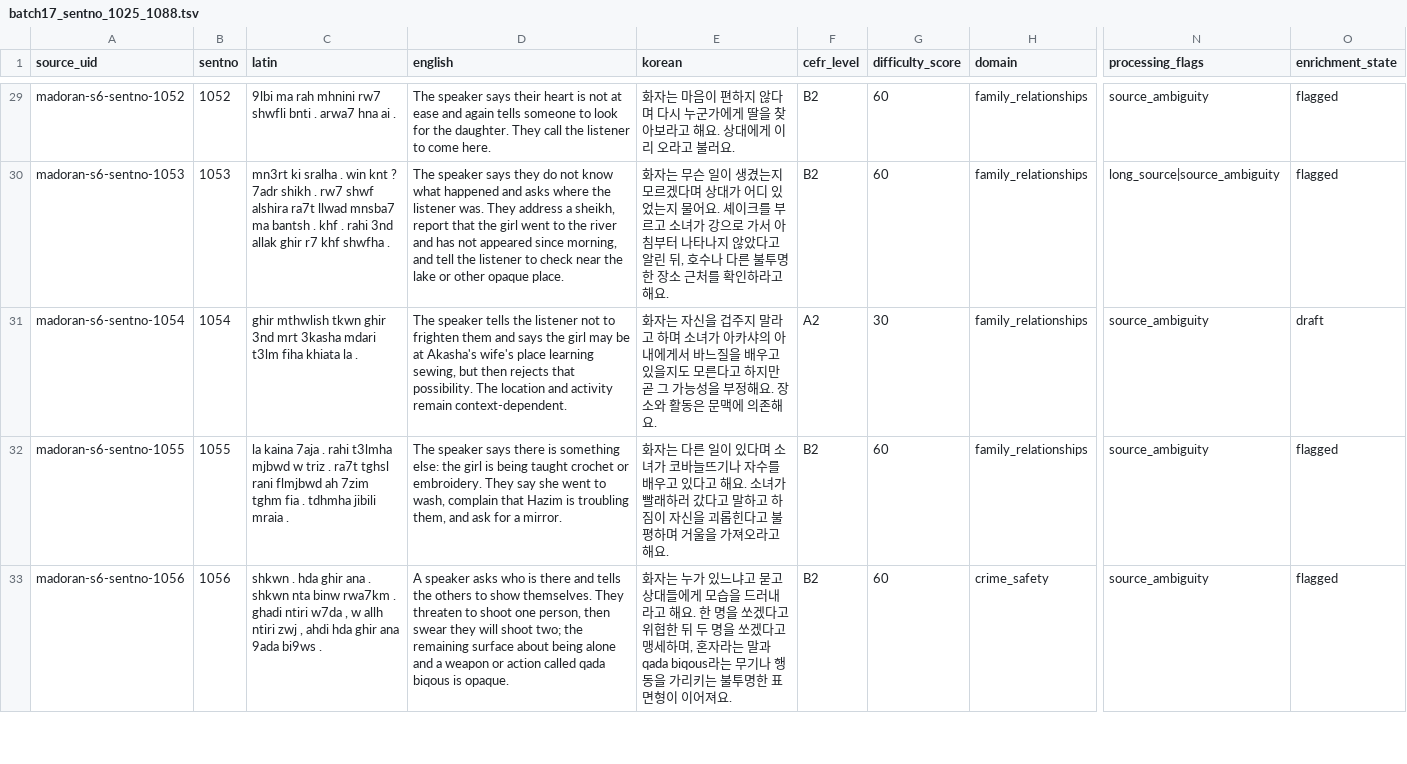
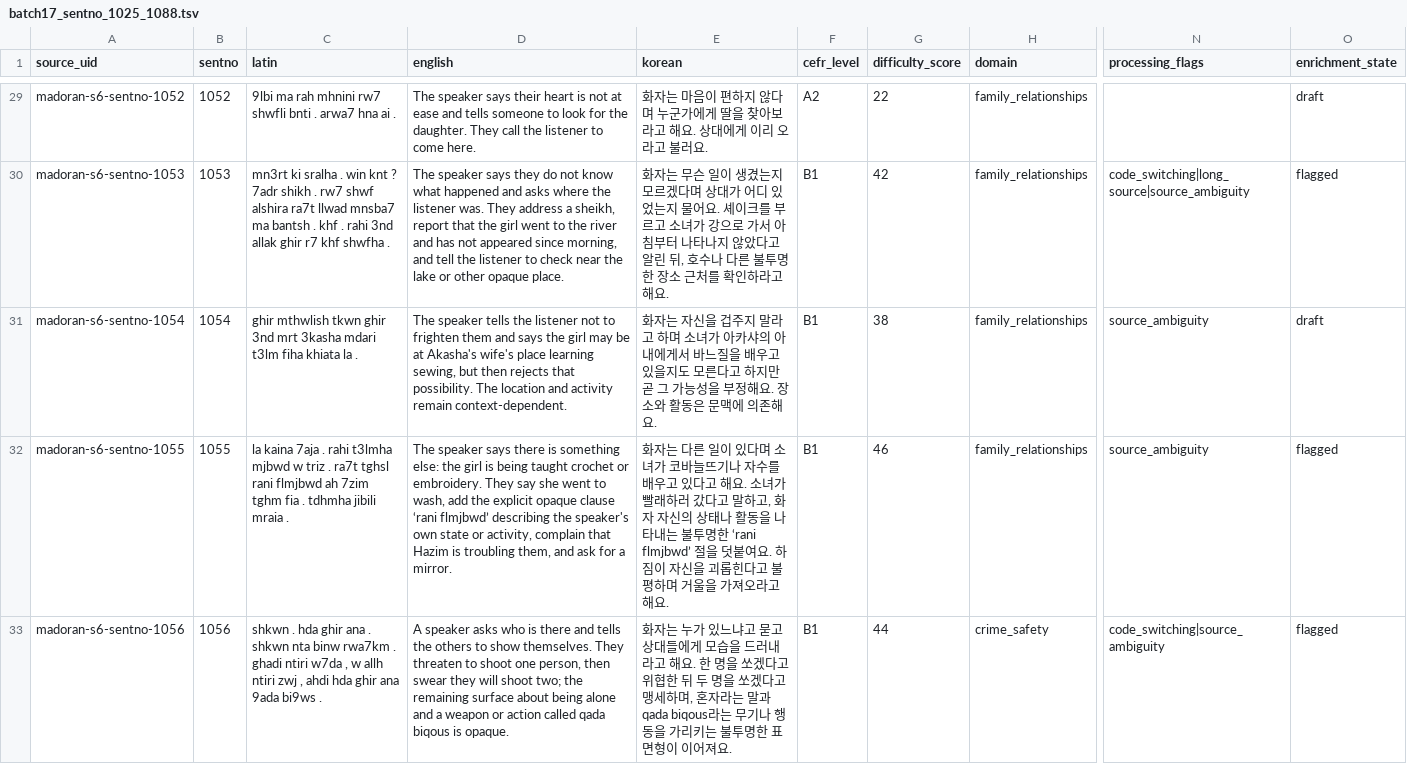
Before and after one commit to Yucef-84/data-orandarja, a TSV file: data/master/enrichment/batches/batch17_sentno_1025_1088.tsv, drawn as a sheet; only a part is shown, gaps mark what is left out; the diff covers the shown part only; the diff names each change by its address in the sheet, - before the commit and + after, or states it on an @@ line.

```diff
--- a/data/master/enrichment/batches/batch17_sentno_1025_1088.tsv
+++ b/data/master/enrichment/batches/batch17_sentno_1025_1088.tsv
-D29 (english): …ease and again tells someone…
+D29 (english): …ease and tells someone…
-E29 (korean): …않다며 다시 누군가에…
+E29 (korean): …않다며 누군가에…
-F29 (cefr_level): B2
+F29 (cefr_level): A2
-G29 (difficulty_score): 60
+G29 (difficulty_score): 22
-N29 (processing_flags): source_ambiguity
+N29 (processing_flags): (empty)
-O29 (enrichment_state): flagged
+O29 (enrichment_state): draft
-F30 (cefr_level): B2
+F30 (cefr_level): B1
-G30 (difficulty_score): 60
+G30 (difficulty_score): 42
-N30 (processing_flags): long_source|source_ambiguity
+N30 (processing_flags): code_switching|long_source|source_ambiguity
-F31 (cefr_level): A2
+F31 (cefr_level): B1
-G31 (difficulty_score): 30
+G31 (difficulty_score): 38
-D32 (english): …to wash, complain that…
+D32 (english): …to wash, add the explicit opaque clause ‘rani flmjbwd’ describing the speaker's own state or activity, complain that…
-E32 (korean): …말하고 하짐이…
+E32 (korean): …말하고, 화자 자신의 상태나 활동을 나타내는 불투명한 ‘rani flmjbwd’ 절을 덧붙여요. 하짐이…
-F32:F33 (cefr_level): B2
+F32:F33 (cefr_level): B1
-G32 (difficulty_score): 60
+G32 (difficulty_score): 46
-G33 (difficulty_score): 60
+G33 (difficulty_score): 44
-N33 (processing_flags): source_ambiguity
+N33 (processing_flags): code_switching|source_ambiguity
```
Also changed, not shown: 175 edited cells elsewhere in this file, data/master/enrichment/madoran_sentence_enrichment.tsv, 8 other files.
